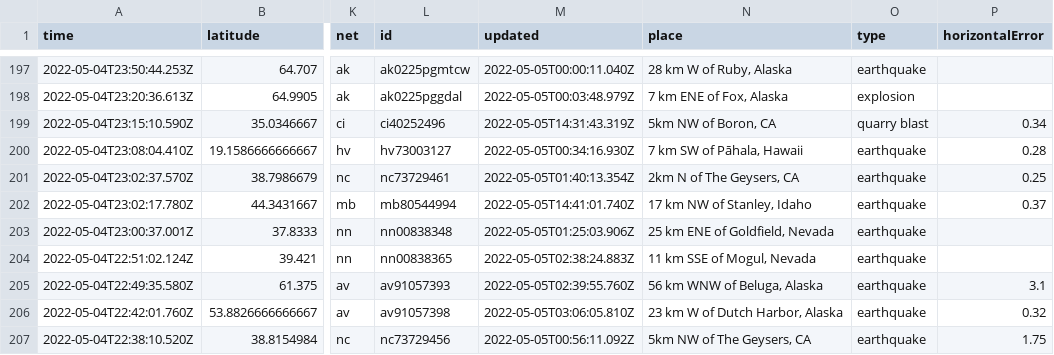
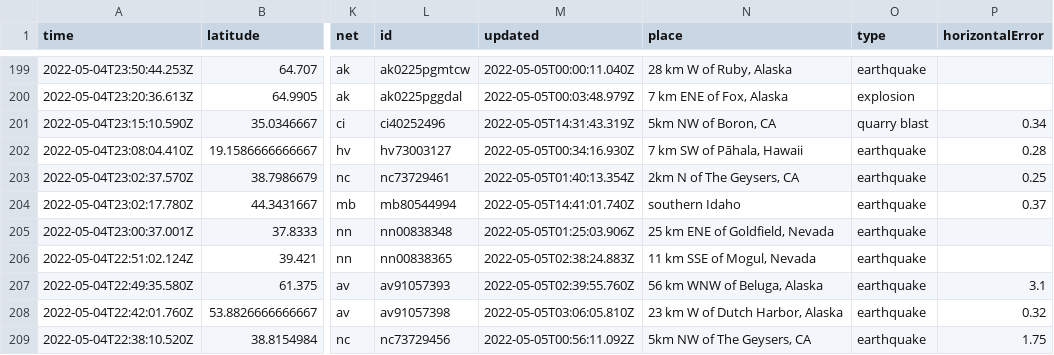
Before and after one commit to profrobwells/nicar22-github-actions, a CSV file: usgs_current.csv, drawn as a sheet; only a part is shown, gaps mark what is left out; addresses are those after the commit; the diff covers the shown part only; the diff names each change by its address in the sheet, - before the commit and + after, or states it on an @@ line.

```diff
--- a/usgs_current.csv
+++ b/usgs_current.csv
-N204 (place): 17 km NW of Stanley, Idaho
+N204 (place): southern Idaho
```
Also changed, not shown: 3 added rows, 4 removed rows and 12 edited cells elsewhere in this file, 1 other file.
